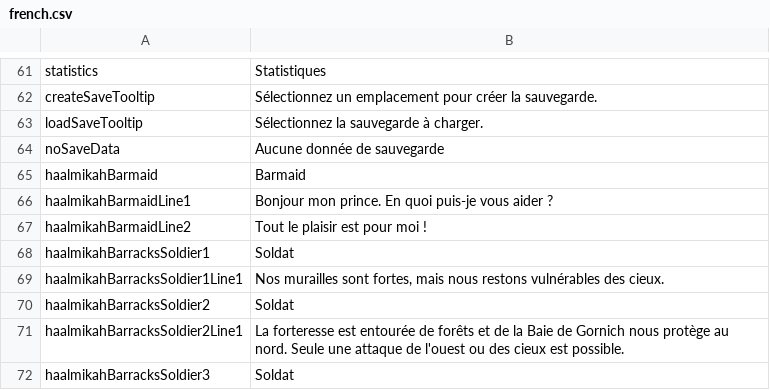
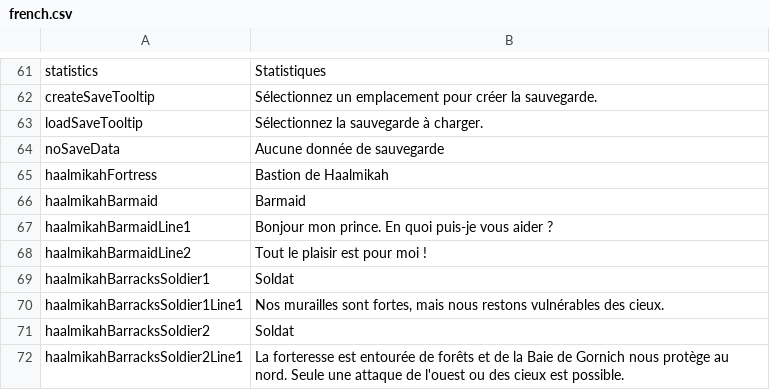
Before and after one commit to MaximeJoly96/LC_Unity, a CSV file: LC_Unity/Assets/Data/Languages/french.csv, drawn as a sheet; only a part is shown, gaps mark what is left out; the shorter side is filled out with more unchanged rows.

```diff
--- a/LC_Unity/Assets/Data/Languages/french.csv
+++ b/LC_Unity/Assets/Data/Languages/french.csv
@@ -64,2 +64,3 @@ loadSaveTooltip;Sélectionnez la sauvegarde à charger.
 noSaveData;Aucune donnée de sauvegarde
+haalmikahFortress;Bastion de Haalmikah
 haalmikahBarmaid;Barmaid
```
Also changed, not shown: LC_Unity/Assets/Data/Languages/english.csv, 11 other files.
